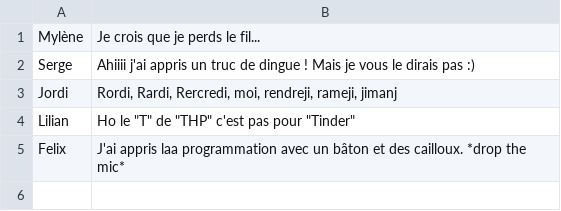
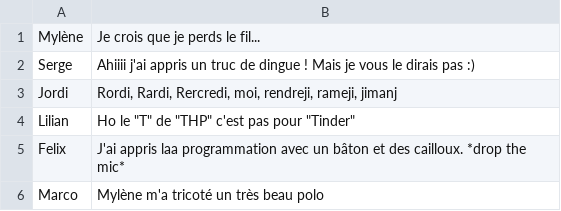
Before and after one commit to Perzisso/the_gossip_project_sinatra, a CSV file: db/gossip.csv, drawn as a sheet.

Commit message:
add a gossip

```diff
--- a/db/gossip.csv
+++ b/db/gossip.csv
@@ -5 +5,2 @@ Lilian,"Ho le ""T"" de ""THP"" c'est pas pour ""Tinder"""
 Felix,J'ai appris laa programmation avec un bâton et des cailloux. *drop the mic*
+Marco,Mylène m'a tricoté un très beau polo
```
